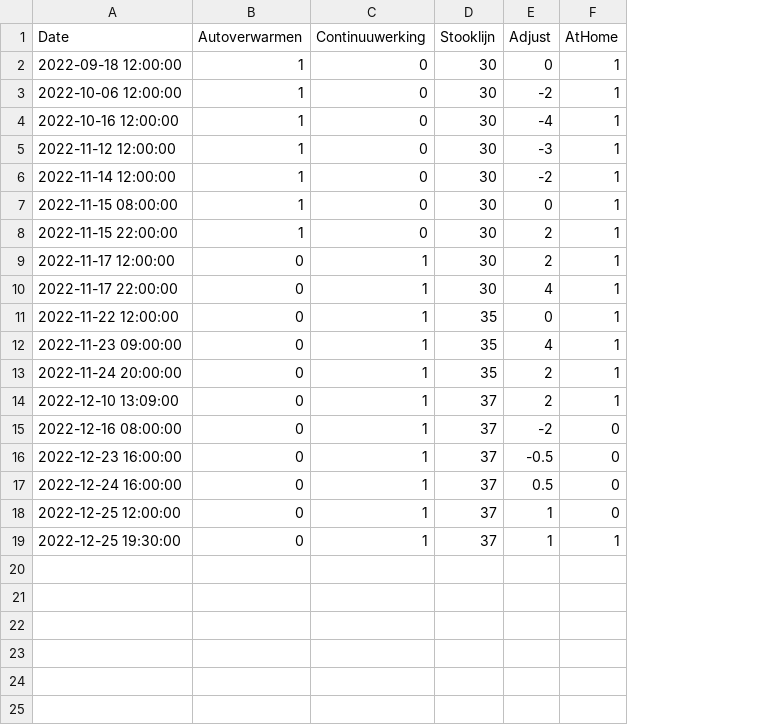
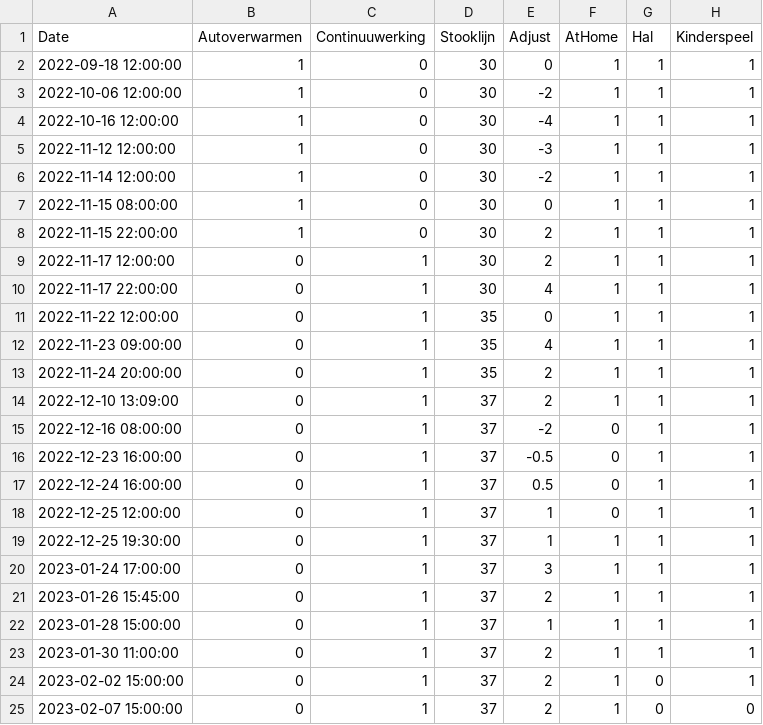
Before and after one commit to HalAndBender/Modelling-the-elecricity-consumption-of-our-heat-pump, a CSV file: data/heatpump_data/heatpump2.csv, drawn as a sheet; the diff names each change by its address in the sheet, - before the commit and + after, or states it on an @@ line.

Commit message:
added new data

```diff
--- a/data/heatpump_data/heatpump2.csv
+++ b/data/heatpump_data/heatpump2.csv
+column G (Hal), rows 2-19: all 1
+column H (Kinderspeel), rows 2-19: all 1
+row 20: 2023-01-24 17:00:00 | 0 | 1 | 37 | 3 | 1 | 1 | 1
+row 21: 2023-01-26 15:45:00 | 0 | 1 | 37 | 2 | 1 | 1 | 1
+row 22: 2023-01-28 15:00:00 | 0 | 1 | 37 | 1 | 1 | 1 | 1
+row 23: 2023-01-30 11:00:00 | 0 | 1 | 37 | 2 | 1 | 1 | 1
+row 24: 2023-02-02 15:00:00 | 0 | 1 | 37 | 2 | 1 | 0 | 1
+row 25: 2023-02-07 15:00:00 | 0 | 1 | 37 | 2 | 1 | 0 | 0
```
Also changed, not shown: 20 other files.
